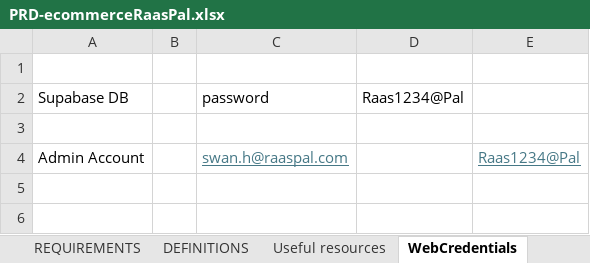
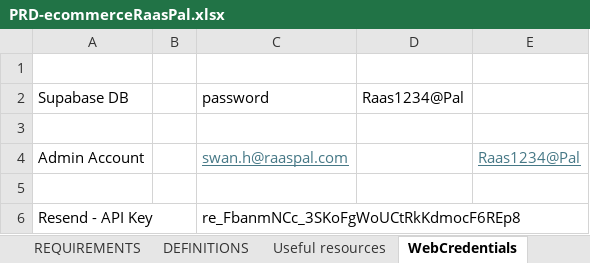
Before and after one commit to RAAS-PAL/FindmyRobo-ecommerce-web, an Excel workbook: docs/PRD-ecommerceRaasPal.xlsx, sheet WebCredentials, drawn as a sheet; values as stored, in another font and other column widths than the file's, no borders; the diff names each change by its address in the sheet, - before the commit and + after, or states it on an @@ line.

```diff
--- a/docs/PRD-ecommerceRaasPal.xlsx (sheet WebCredentials)
+++ b/docs/PRD-ecommerceRaasPal.xlsx (sheet WebCredentials)
+row 5: (empty)
+row 6: Resend - API Key |  | re_FbanmNCc_3SKoFgWoUCtRkKdmocF6REp8
```
Also changed, not shown: 20 other files.
